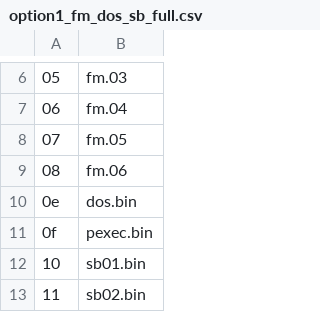
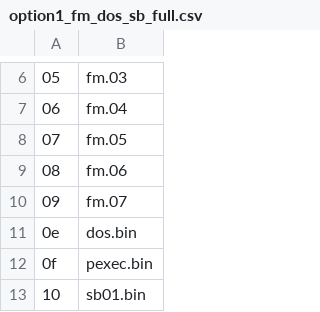
Before and after one commit to FoenixRetro/f256-firmware, a CSV file: shipping/firmware/bulk_alternative/option1_fm_dos_sb_full.csv, drawn as a sheet; only a part is shown, gaps mark what is left out; the shorter side is filled out with more unchanged rows.

```diff
--- a/shipping/firmware/bulk_alternative/option1_fm_dos_sb_full.csv
+++ b/shipping/firmware/bulk_alternative/option1_fm_dos_sb_full.csv
@@ -9,2 +9,3 @@
 08,fm.06
+09,fm.07
 0e,dos.bin
```
Also changed, not shown: shipping/firmware/bulk.csv, shipping/firmware/bulk_alternative/option2_sb_dos_fm_full.csv, 19 other files.
